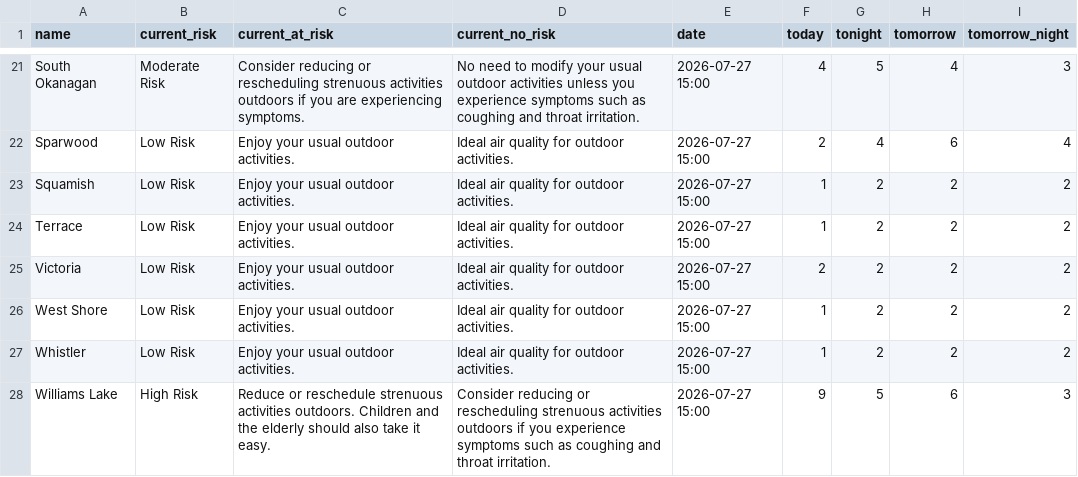
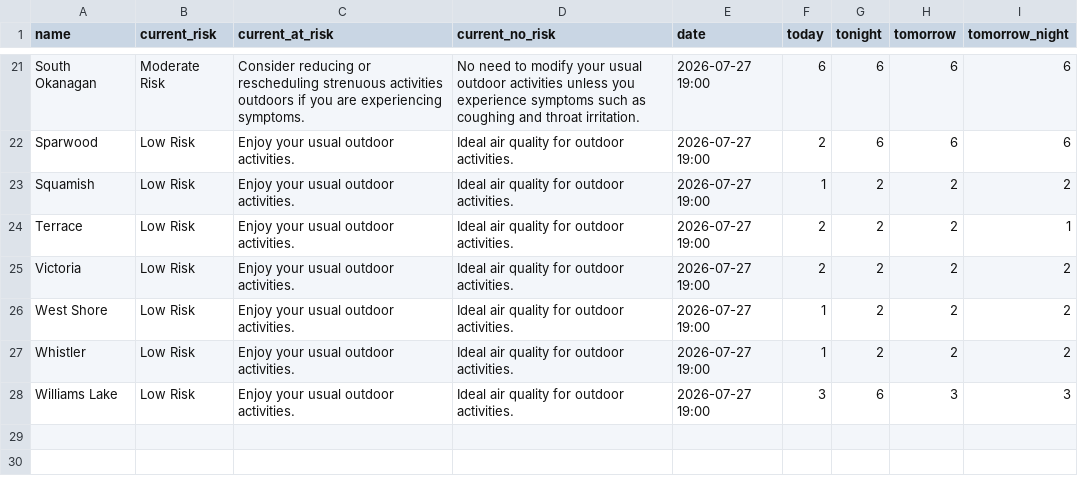
Before and after one commit to vs-postmedia/bc-wildfire-scraper, a CSV file: data/aqhi-data.csv, drawn as a sheet; only a part is shown, gaps mark what is left out; the diff covers the shown part only.

```diff
--- a/data/aqhi-data.csv
+++ b/data/aqhi-data.csv
@@ -21,8 +21,8 @@
-"South Okanagan","Moderate Risk","Consider reducing or rescheduling strenuous activities outdoors if you are experiencing symptoms.","No need to modify your usual outdoor activities unless you experience symptoms such as coughing and throat irritation.","2026-07-27 15:00","4","5","4","3"
-"Sparwood","Low Risk","Enjoy your usual outdoor activities.","Ideal air quality for outdoor activities.","2026-07-27 15:00","2","4","6","4"
-"Squamish","Low Risk","Enjoy your usual outdoor activities.","Ideal air quality for outdoor activities.","2026-07-27 15:00","1","2","2","2"
-"Terrace","Low Risk","Enjoy your usual outdoor activities.","Ideal air quality for outdoor activities.","2026-07-27 15:00","1","2","2","2"
-"Victoria","Low Risk","Enjoy your usual outdoor activities.","Ideal air quality for outdoor activities.","2026-07-27 15:00","2","2","2","2"
-"West Shore","Low Risk","Enjoy your usual outdoor activities.","Ideal air quality for outdoor activities.","2026-07-27 15:00","1","2","2","2"
-"Whistler","Low Risk","Enjoy your usual outdoor activities.","Ideal air quality for outdoor activities.","2026-07-27 15:00","1","2","2","2"
-"Williams Lake","High Risk","Reduce or reschedule strenuous activities outdoors. Children and the elderly should also take it easy.","Consider reducing or rescheduling strenuous activities outdoors if you experience symptoms such as coughing and throat irritation.","2026-07-27 15:00","9","5","6","3"
+"South Okanagan","Moderate Risk","Consider reducing or rescheduling strenuous activities outdoors if you are experiencing symptoms.","No need to modify your usual outdoor activities unless you experience symptoms such as coughing and throat irritation.","2026-07-27 19:00","6","6","6","6"
+"Sparwood","Low Risk","Enjoy your usual outdoor activities.","Ideal air quality for outdoor activities.","2026-07-27 19:00","2","6","6","6"
+"Squamish","Low Risk","Enjoy your usual outdoor activities.","Ideal air quality for outdoor activities.","2026-07-27 19:00","1","2","2","2"
+"Terrace","Low Risk","Enjoy your usual outdoor activities.","Ideal air quality for outdoor activities.","2026-07-27 19:00","2","2","2","1"
+"Victoria","Low Risk","Enjoy your usual outdoor activities.","Ideal air quality for outdoor activities.","2026-07-27 19:00","2","2","2","2"
+"West Shore","Low Risk","Enjoy your usual outdoor activities.","Ideal air quality for outdoor activities.","2026-07-27 19:00","1","2","2","2"
+"Whistler","Low Risk","Enjoy your usual outdoor activities.","Ideal air quality for outdoor activities.","2026-07-27 19:00","1","2","2","2"
+"Williams Lake","Low Risk","Enjoy your usual outdoor activities.","Ideal air quality for outdoor activities.","2026-07-27 19:00","3","6","3","3"
```
Also changed, not shown: 45 edited cells elsewhere in this file, 2 other files.
